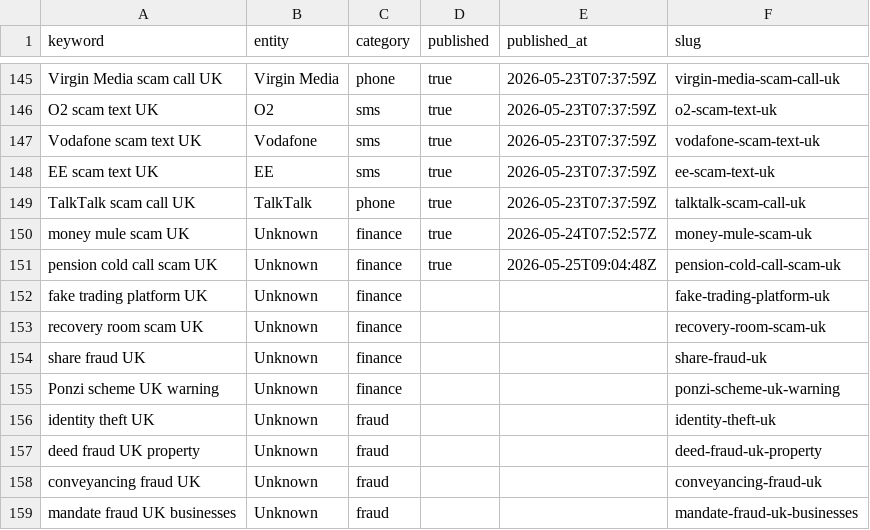
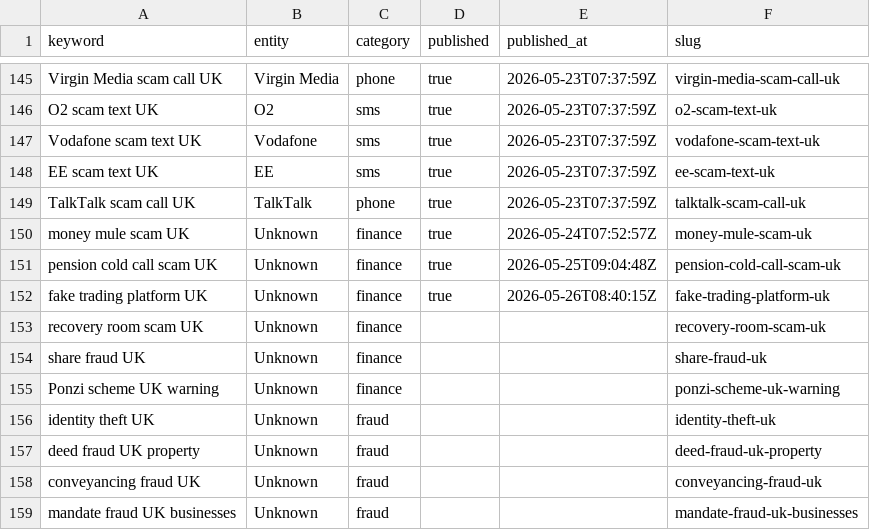
Before and after one commit to siderightapps-hub/beatthescam-site, a CSV file: content/daily-publish-queue.csv, drawn as a sheet; only a part is shown, gaps mark what is left out.

```diff
--- a/content/daily-publish-queue.csv
+++ b/content/daily-publish-queue.csv
@@ -151,3 +151,3 @@ money mule scam UK,Unknown,finance,true,2026-05-24T07:52:57Z,money-mule-scam-uk
 pension cold call scam UK,Unknown,finance,true,2026-05-25T09:04:48Z,pension-cold-call-scam-uk
-fake trading platform UK,Unknown,finance,,,fake-trading-platform-uk
+fake trading platform UK,Unknown,finance,true,2026-05-26T08:40:15Z,fake-trading-platform-uk
 recovery room scam UK,Unknown,finance,,,recovery-room-scam-uk
```
Also changed, not shown: 18 other files.
